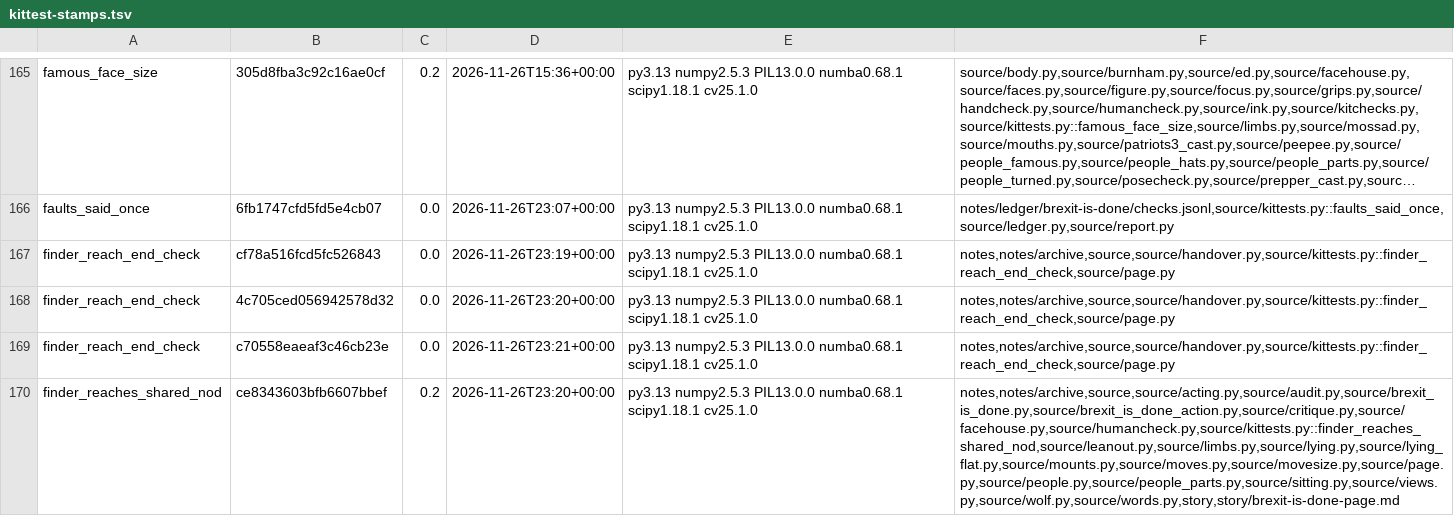
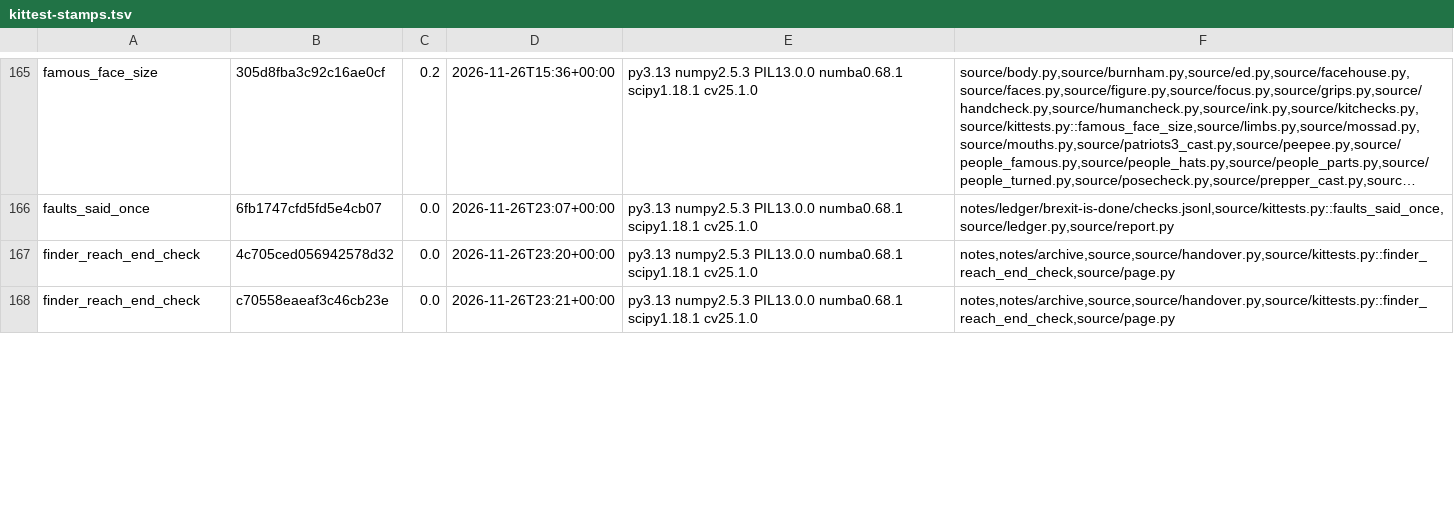
Before and after one commit to SamKearns22/Animation-, a TSV file: notes/kittest-stamps.tsv, drawn as a sheet; only a part is shown, gaps mark what is left out; long unchanged cells end in …; removed rows and columns are numbered as before the commit, all else as after; the diff covers the shown part only; the diff names each change by its address in the sheet, - before the commit and + after, or states it on an @@ line.

```diff
--- a/notes/kittest-stamps.tsv
+++ b/notes/kittest-stamps.tsv
-row 167: finder_reach_end_check | cf78a516fcd5fc526843 | 0.0 | 2026-11-26T23:19+00:00 | py3.13 numpy2.5.3 PIL13.0.0 numba0.68.1 scipy1.18.1 cv25.1.0 | notes,notes/archive,source,source/handover.py,source/kittests.py::finder_reach_end_check,source/page.py
-row 170: finder_reaches_shared_nod | ce8343603bfb6607bbef | 0.2 | 2026-11-26T23:20+00:00 | py3.13 numpy2.5.3 PIL13.0.0 numba0.68.1 scipy1.18.1 cv25.1.0 | notes,notes/archive,source,source/acting.py,source/audit.py,source/brexit_is_done.py,source/brexit_is_done_action.py,source/critique.py,source/facehouse.py,source/humancheck.py,source/kittests.py::finder_reaches_shared_nod,source/leanout.py,source/limbs.py,source/lying.py,source/lying_flat.py,source/mounts.py,source/moves.py,source/movesize.py,source/page.py,source/people.py,source/people_parts.py,source/sitting.py,source/views.py,source/wolf.py,source/words.py,story,story/brexit-is-done-page.md
```
Also changed, not shown: 2 added rows elsewhere in this file, 4 other files.
